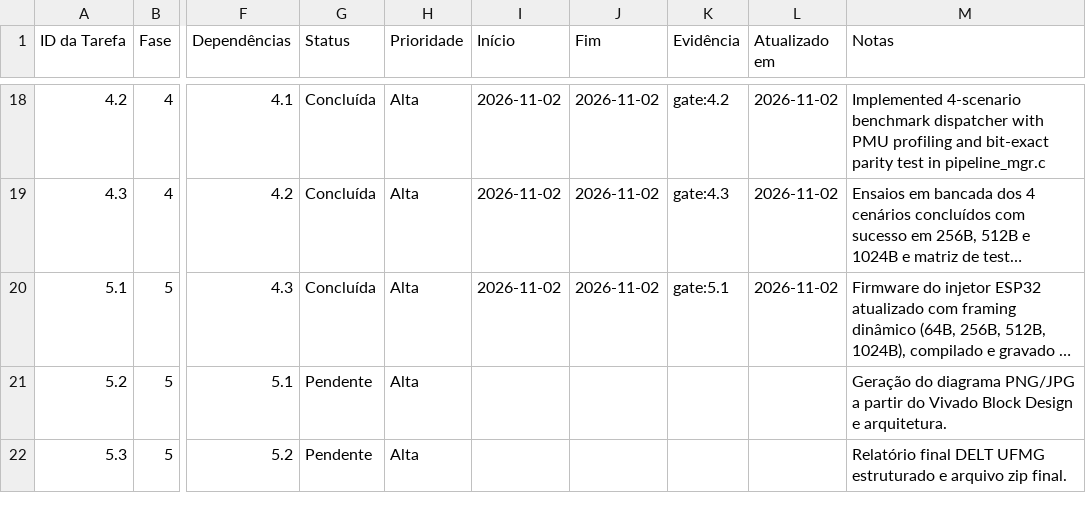
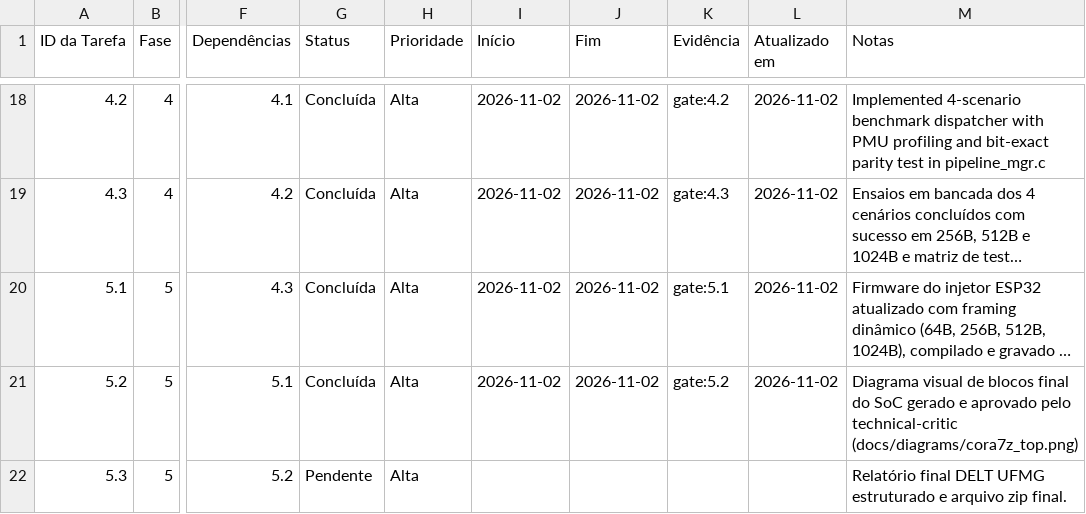
Before and after one commit to luishrmc/soc-proj, a CSV file: utils/plan/Cronograma_e_Tarefas.csv, drawn as a sheet; only a part is shown, gaps mark what is left out; long unchanged cells end in …; the diff names each change by its address in the sheet, - before the commit and + after, or states it on an @@ line.

```diff
--- a/utils/plan/Cronograma_e_Tarefas.csv
+++ b/utils/plan/Cronograma_e_Tarefas.csv
-G21 (Status): Pendente
+G21 (Status): Concluída
-I21 (Início): (empty)
+I21 (Início): 2026-11-02
-J21 (Fim): (empty)
+J21 (Fim): 2026-11-02
-K21 (Evidência): (empty)
+K21 (Evidência): gate:5.2
-L21 (Atualizado em): (empty)
+L21 (Atualizado em): 2026-11-02
-M21 (Notas): Geração do diagrama PNG/JPG a partir do Vivado Block Design e arquitetura.
+M21 (Notas): Diagrama visual de blocos final do SoC gerado e aprovado pelo technical-critic (docs/diagrams/cora7z_top.png)
```
Also changed, not shown: utils/plan/Checklist_de_Entregaveis.csv, 9 other files.
